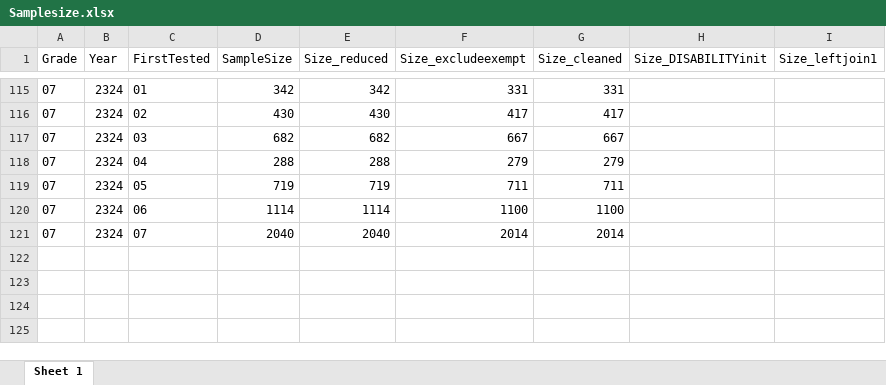
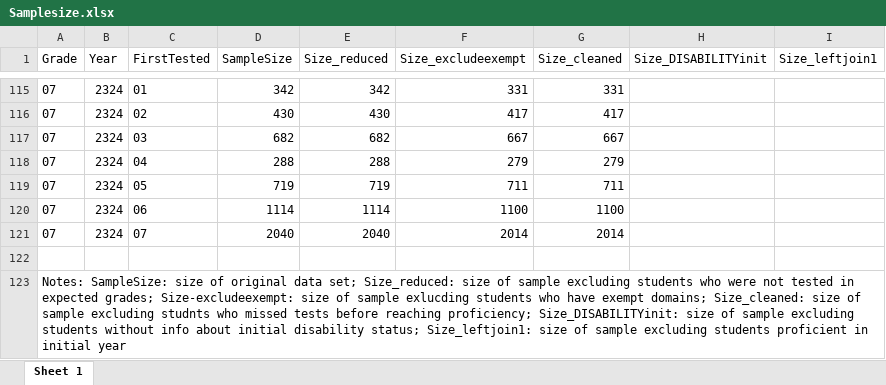
Before and after one commit to zding2016/AERA2026, an Excel workbook: Samplesize.xlsx, sheet Sheet 1, drawn as a sheet; only a part is shown, gaps mark what is left out; values as stored, in another font and other column widths than the file's, no borders; the diff names each change by its address in the sheet, - before the commit and + after, or states it on an @@ line.

Commit message:
Add files via upload

```diff
--- a/Samplesize.xlsx (sheet Sheet 1)
+++ b/Samplesize.xlsx (sheet Sheet 1)
+row 122: (empty)
+row 123: Notes: SampleSize: size of original data set; Size_reduced: size of sample excluding students who were not tested in expected grades; Size-excludeexempt: size of sample exlucding students who have exempt domains; Size_cleaned: size of sample excluding studnts who missed tests before reaching proficiency; Size_DISABILITYinit: size of sample excluding students without info about initial disability status; Size_leftjoin1: size of sample excluding students proficient in initial year
```
